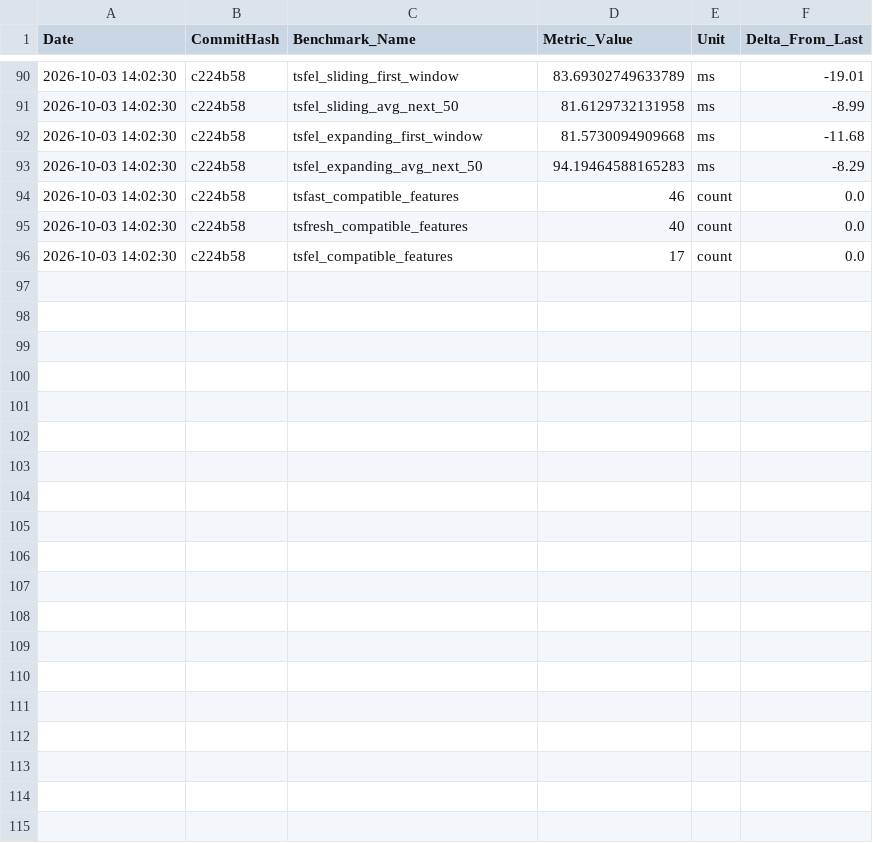
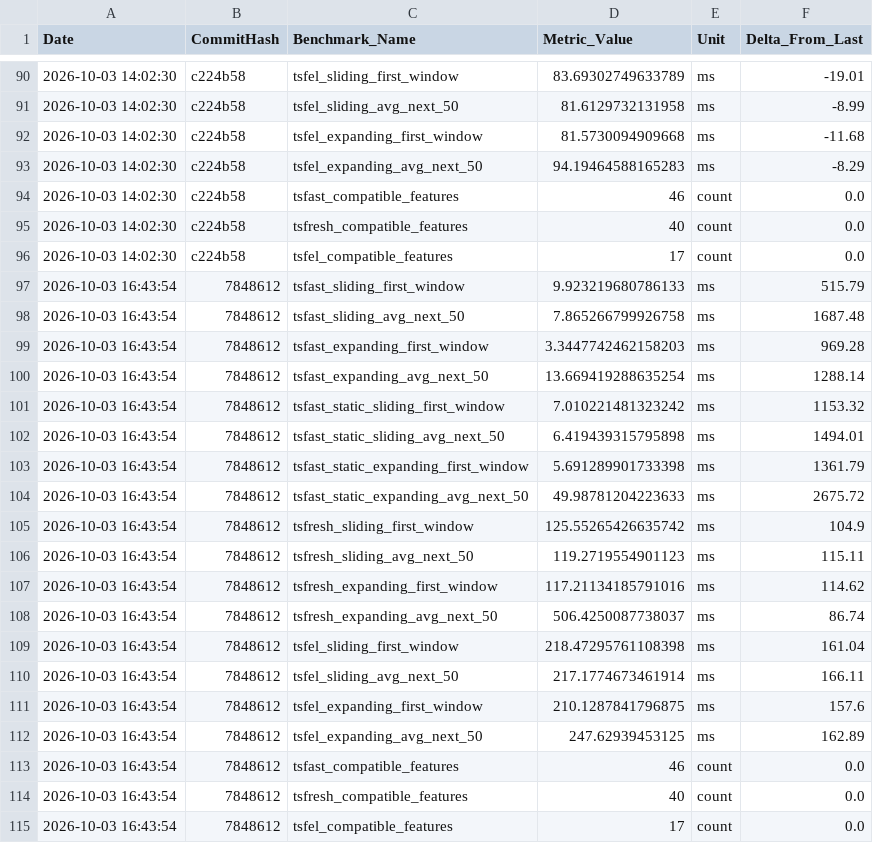
Before and after one commit to thelonesomeprogrammer/tsfast, a CSV file: .jules/benchmarks.csv, drawn as a sheet; only a part is shown, gaps mark what is left out.

```diff
--- a/.jules/benchmarks.csv
+++ b/.jules/benchmarks.csv
@@ -96 +96,20 @@ Date,CommitHash,Benchmark_Name,Metric_Value,Unit,Delta_From_Last
 2026-10-03 14:02:30,c224b58,tsfel_compatible_features,17,count,0.0
+2026-10-03 16:43:54,7848612,tsfast_sliding_first_window,9.923219680786133,ms,515.79
+2026-10-03 16:43:54,7848612,tsfast_sliding_avg_next_50,7.865266799926758,ms,1687.48
+2026-10-03 16:43:54,7848612,tsfast_expanding_first_window,3.3447742462158203,ms,969.28
+2026-10-03 16:43:54,7848612,tsfast_expanding_avg_next_50,13.669419288635254,ms,1288.14
+2026-10-03 16:43:54,7848612,tsfast_static_sliding_first_window,7.010221481323242,ms,1153.32
+2026-10-03 16:43:54,7848612,tsfast_static_sliding_avg_next_50,6.419439315795898,ms,1494.01
+2026-10-03 16:43:54,7848612,tsfast_static_expanding_first_window,5.691289901733398,ms,1361.79
+2026-10-03 16:43:54,7848612,tsfast_static_expanding_avg_next_50,49.98781204223633,ms,2675.72
+2026-10-03 16:43:54,7848612,tsfresh_sliding_first_window,125.55265426635742,ms,104.9
+2026-10-03 16:43:54,7848612,tsfresh_sliding_avg_next_50,119.2719554901123,ms,115.11
+2026-10-03 16:43:54,7848612,tsfresh_expanding_first_window,117.21134185791016,ms,114.62
+2026-10-03 16:43:54,7848612,tsfresh_expanding_avg_next_50,506.4250087738037,ms,86.74
+2026-10-03 16:43:54,7848612,tsfel_sliding_first_window,218.47295761108398,ms,161.04
+2026-10-03 16:43:54,7848612,tsfel_sliding_avg_next_50,217.1774673461914,ms,166.11
+2026-10-03 16:43:54,7848612,tsfel_expanding_first_window,210.1287841796875,ms,157.6
+2026-10-03 16:43:54,7848612,tsfel_expanding_avg_next_50,247.62939453125,ms,162.89
+2026-10-03 16:43:54,7848612,tsfast_compatible_features,46,count,0.0
+2026-10-03 16:43:54,7848612,tsfresh_compatible_features,40,count,0.0
+2026-10-03 16:43:54,7848612,tsfel_compatible_features,17,count,0.0
```
Also changed, not shown: 10 other files.
